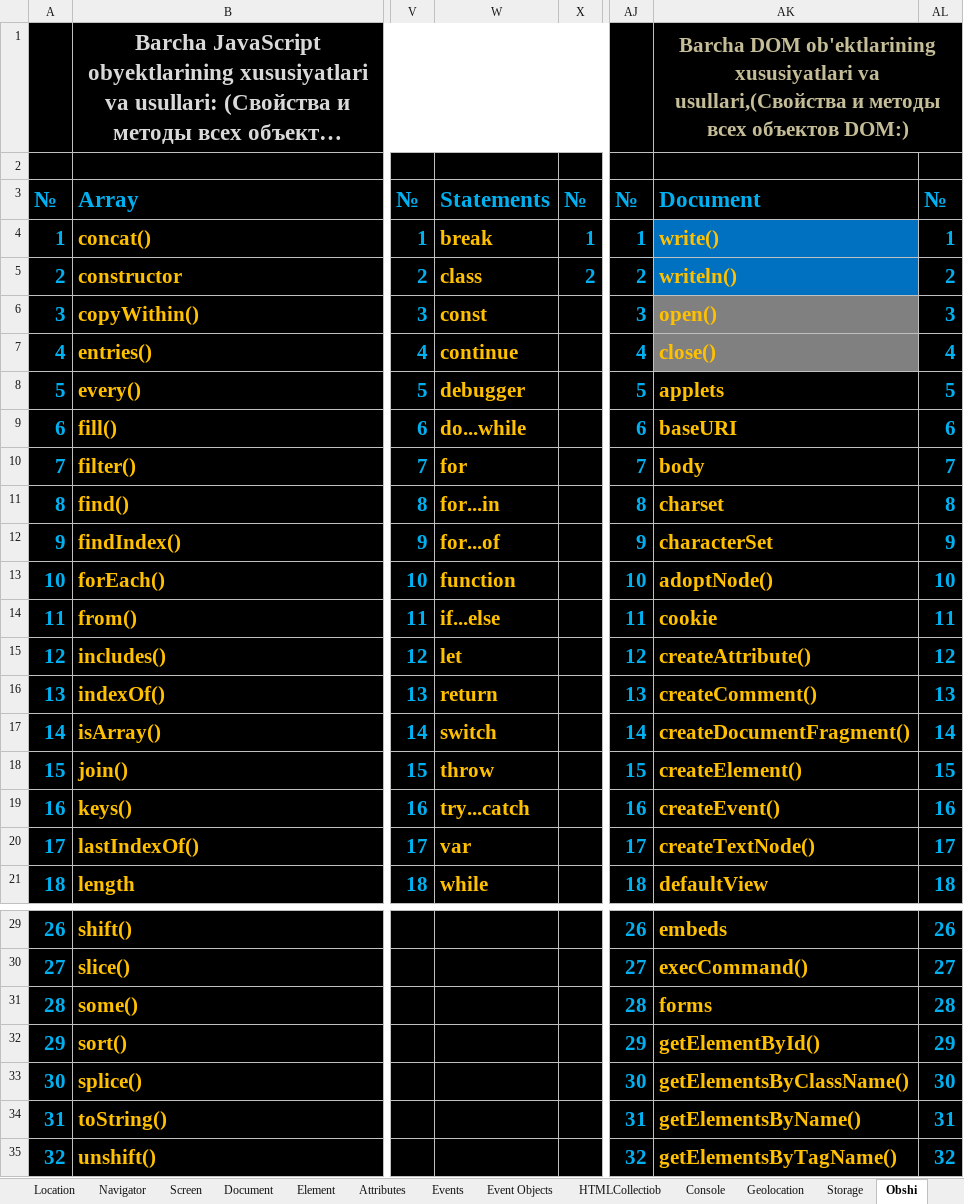
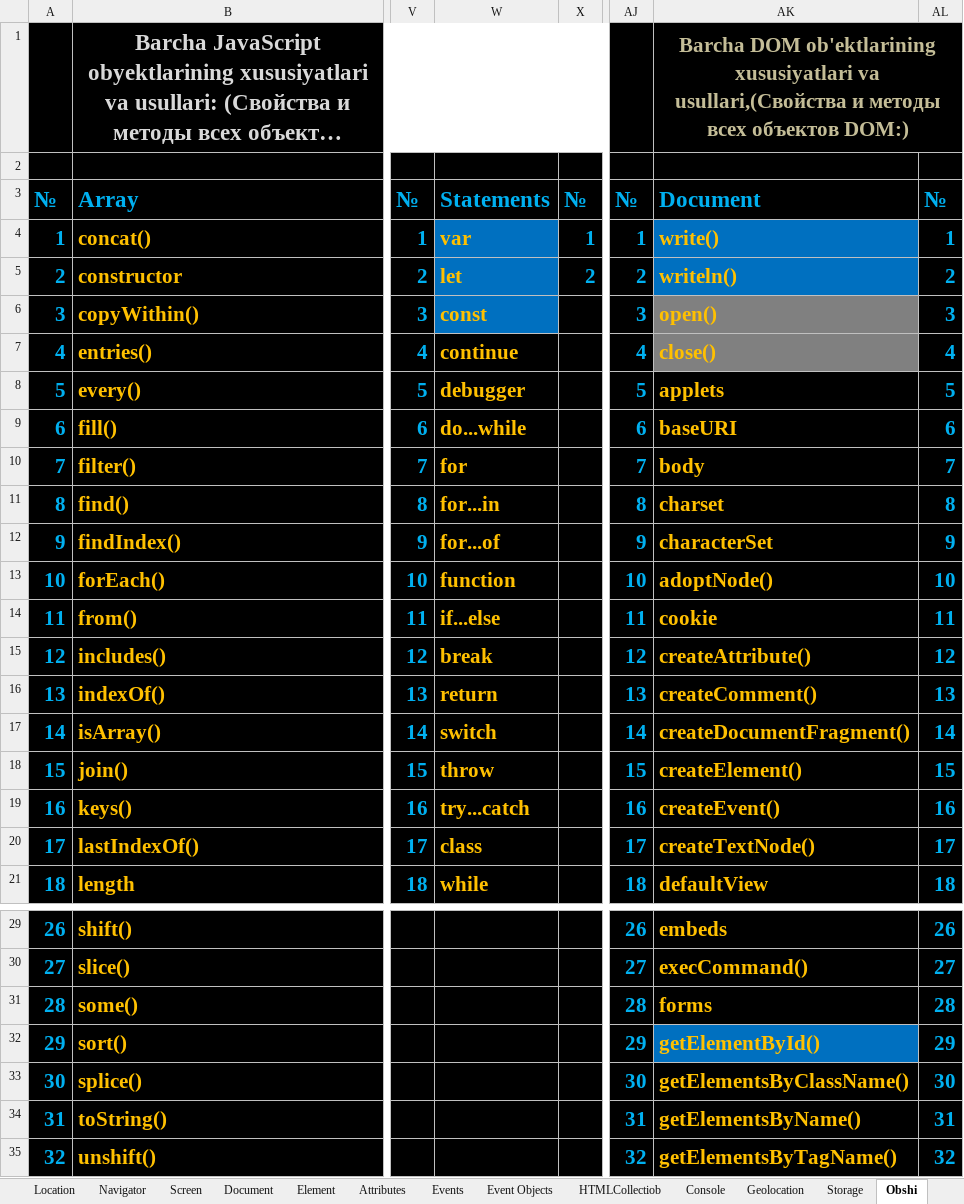
Before and after one commit to IslamDevFull/Evol, an Excel workbook: 3-JavaScript/Dars/JS_KORIN.xlsx, sheet Obshi, drawn as a sheet; only a part is shown, gaps mark what is left out; long unchanged cells end in …; values as stored, in another font and other column widths than the file's, no borders; the diff names each change by its address in the sheet, - before the commit and + after, or states it on an @@ line.

```diff
--- a/3-JavaScript/Dars/JS_KORIN.xlsx (sheet Obshi)
+++ b/3-JavaScript/Dars/JS_KORIN.xlsx (sheet Obshi)
-W4: break
+W4: var
-W4:W6 fill: #000000
+W4:W6 fill: #0070C0
-W5: class
+W5: let
-W15: let
+W15: break
-W20: var
+W20: class
-AK32 fill: #000000
+AK32 fill: #0070C0
```
Also changed, not shown: 5 other files.
